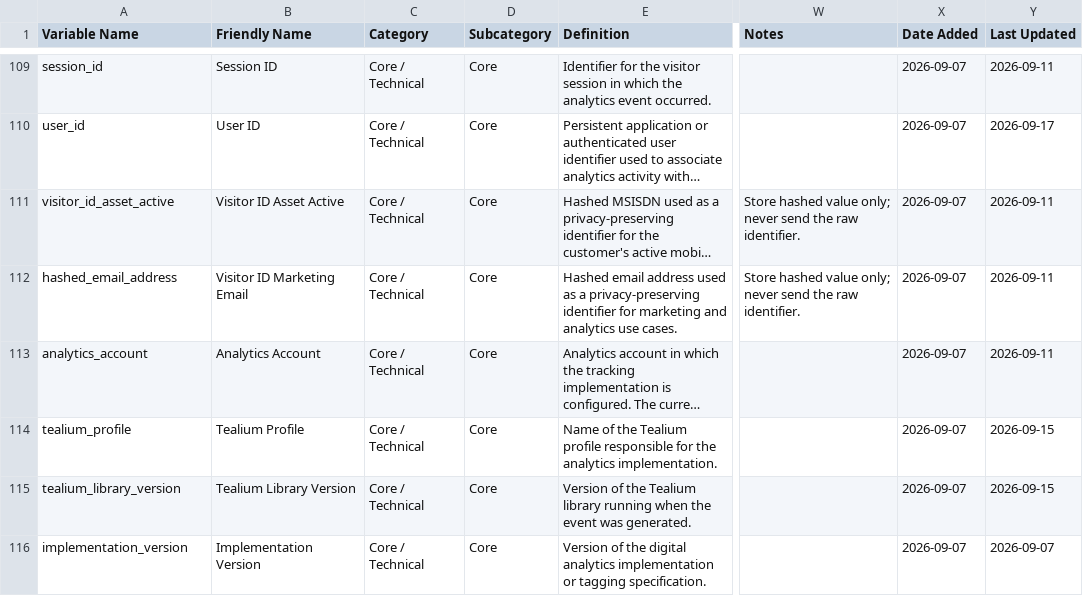
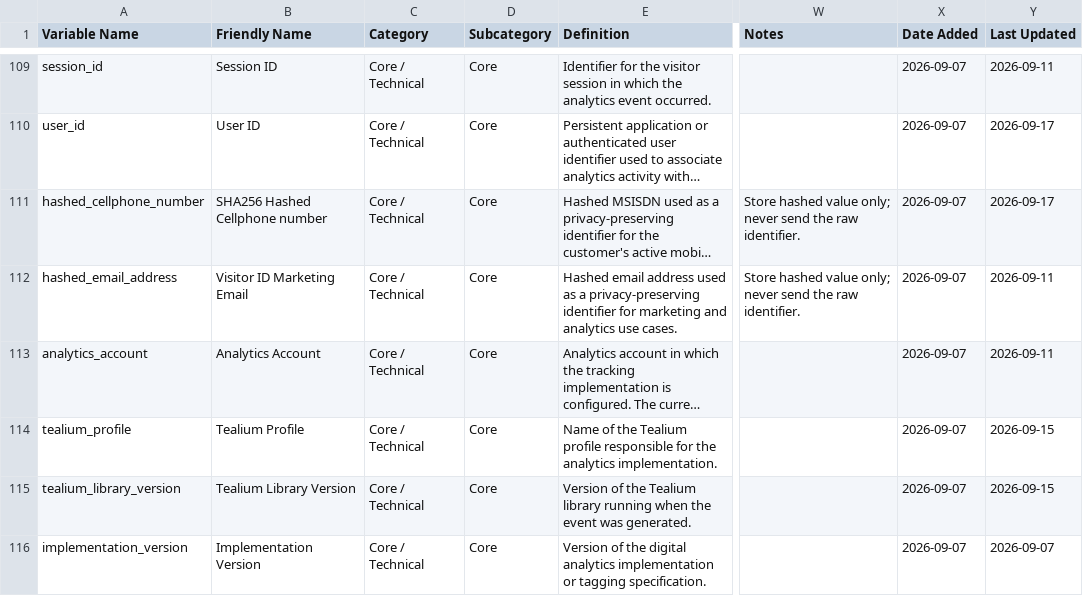
Before and after one commit to Nikhil-Lakha/Digital-Analytics-Data-Dictionary, a CSV file: data/analytics_data_dictionary.csv, drawn as a sheet; only a part is shown, gaps mark what is left out; long unchanged cells end in …; the diff names each change by its address in the sheet, - before the commit and + after, or states it on an @@ line.

Commit message:
Update analytics variable: visitor_id_asset_active

```diff
--- a/data/analytics_data_dictionary.csv
+++ b/data/analytics_data_dictionary.csv
-A111 (Variable Name): visitor_id_asset_active
+A111 (Variable Name): hashed_cellphone_number
-B111 (Friendly Name): Visitor ID Asset Active
+B111 (Friendly Name): SHA256 Hashed Cellphone number
-Y111 (Last Updated): 2026-09-11
+Y111 (Last Updated): 2026-09-17
```
